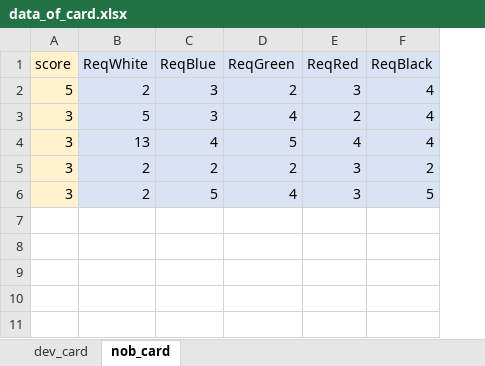
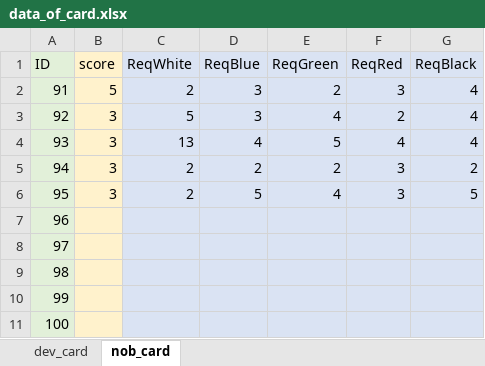
Before and after one commit to Hiwkowlnwza007/splendor-game, an Excel workbook: data_of_card.xlsx, sheet nob_card, drawn as a sheet; values as stored, in another font and other column widths than the file's, no borders; the diff names each change by its address in the sheet, - before the commit and + after, or states it on an @@ line.

```diff
--- a/data_of_card.xlsx (sheet nob_card)
+++ b/data_of_card.xlsx (sheet nob_card)
+column A (ID), rows 2-6: 91 | 92 | 93 | 94 | 95
+row 7: 96
+row 8: 97
+row 9: 98
+row 10: 99
+row 11: 100
```
Also changed, not shown: sheet dev_card, 4 other files.
